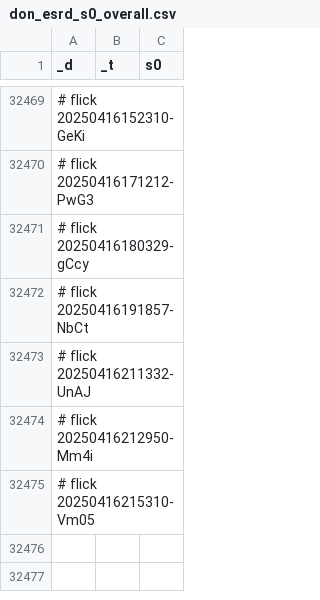
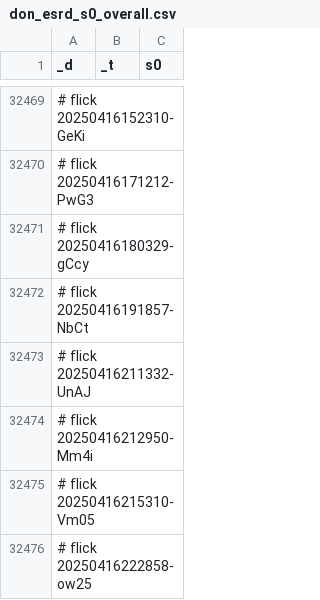
Before and after one commit to abikesa/facade, a CSV file: kitabo/ensi/testbin/test3/assets/csv/don_esrd_s0_overall.csv, drawn as a sheet; only a part is shown, gaps mark what is left out.

Commit message:
kitabo/ensi/testbin/test3/assets/csv/don_esrd_s0_overall.csv

```diff
--- a/kitabo/ensi/testbin/test3/assets/csv/don_esrd_s0_overall.csv
+++ b/kitabo/ensi/testbin/test3/assets/csv/don_esrd_s0_overall.csv
@@ -32475 +32475,2 @@ _d,_t,s0
 # flick 20250416215310-Vm05
+# flick 20250416222858-ow25
```
